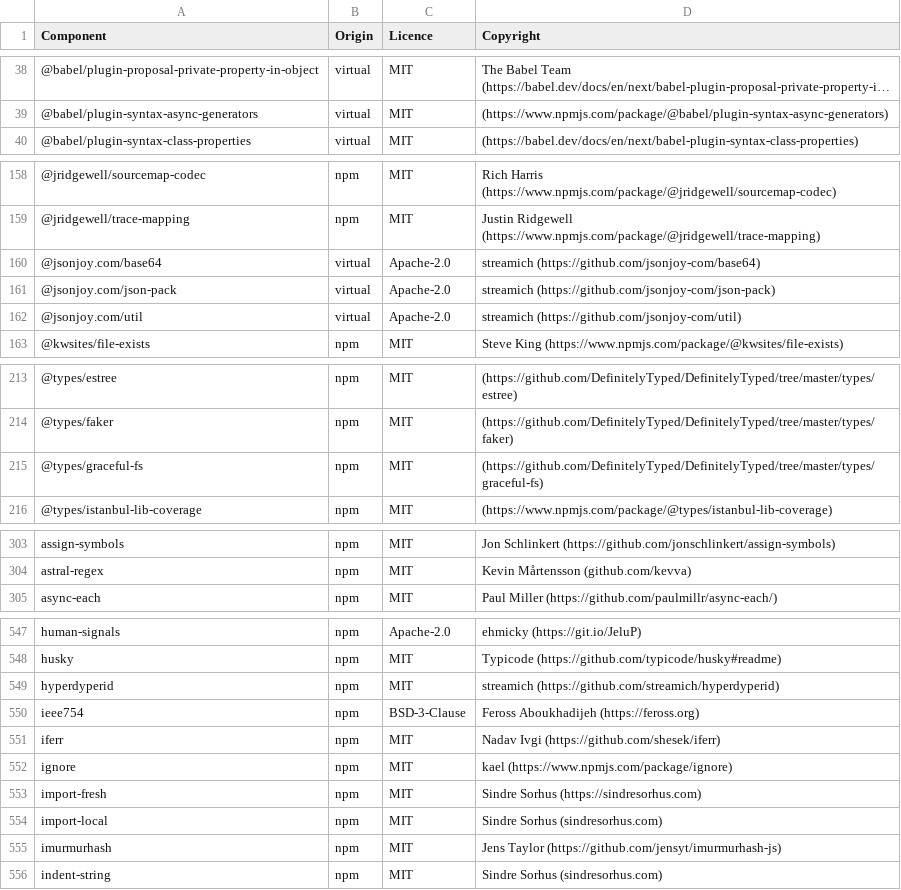
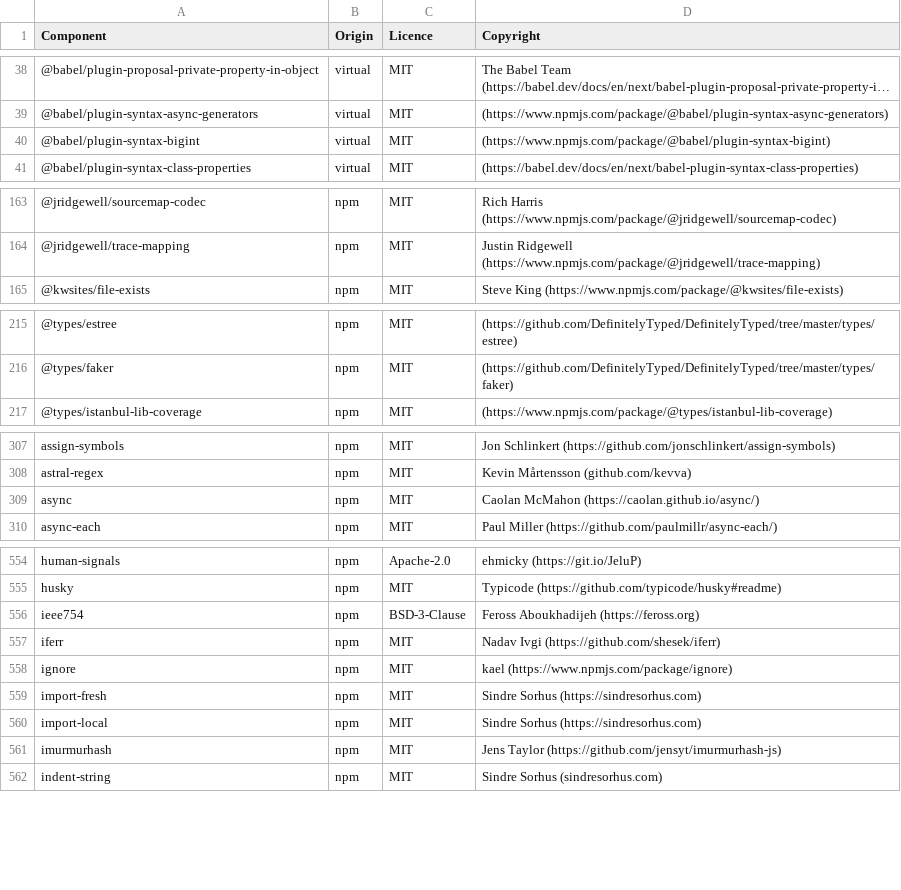
Before and after one commit to DataDog/build-plugins, a CSV file: LICENSES-3rdparty.csv, drawn as a sheet; only a part is shown, gaps mark what is left out; long unchanged cells end in …; the diff covers the shown part only.

```diff
--- a/LICENSES-3rdparty.csv
+++ b/LICENSES-3rdparty.csv
@@ -39,2 +39,3 @@ Component,Origin,Licence,Copyright
 @babel/plugin-syntax-async-generators,virtual,MIT,(https://www.npmjs.com/package/@babel/plugin-syntax-async-generators)
+@babel/plugin-syntax-bigint,virtual,MIT,(https://www.npmjs.com/package/@babel/plugin-syntax-bigint)
 @babel/plugin-syntax-class-properties,virtual,MIT,(https://babel.dev/docs/en/next/babel-plugin-syntax-class-properties)
@@ -159,5 +164,2 @@ Component,Origin,Licence,Copyright
 @jridgewell/trace-mapping,npm,MIT,Justin Ridgewell (https://www.npmjs.com/package/@jridgewell/trace-mapping)
-@jsonjoy.com/base64,virtual,Apache-2.0,streamich (https://github.com/jsonjoy-com/base64)
-@jsonjoy.com/json-pack,virtual,Apache-2.0,streamich (https://github.com/jsonjoy-com/json-pack)
-@jsonjoy.com/util,virtual,Apache-2.0,streamich (https://github.com/jsonjoy-com/util)
 @kwsites/file-exists,npm,MIT,Steve King (https://www.npmjs.com/package/@kwsites/file-exists)
@@ -214,3 +216,2 @@ Component,Origin,Licence,Copyright
 @types/faker,npm,MIT,(https://github.com/DefinitelyTyped/DefinitelyTyped/tree/master/types/faker)
-@types/graceful-fs,npm,MIT,(https://github.com/DefinitelyTyped/DefinitelyTyped/tree/master/types/graceful-fs)
 @types/istanbul-lib-coverage,npm,MIT,(https://www.npmjs.com/package/@types/istanbul-lib-coverage)
@@ -304,2 +308,3 @@ assign-symbols,npm,MIT,Jon Schlinkert (https://github.com/jonschlinkert/assign-s
 astral-regex,npm,MIT,Kevin Mårtensson (github.com/kevva)
+async,npm,MIT,Caolan McMahon (https://caolan.github.io/async/)
 async-each,npm,MIT,Paul Miller (https://github.com/paulmillr/async-each/)
@@ -548,3 +555,2 @@ human-signals,npm,Apache-2.0,ehmicky (https://git.io/JeluP)
 husky,npm,MIT,Typicode (https://github.com/typicode/husky#readme)
-hyperdyperid,npm,MIT,streamich (https://github.com/streamich/hyperdyperid)
 ieee754,npm,BSD-3-Clause,Feross Aboukhadijeh (https://feross.org)
@@ -553,3 +559,3 @@ ignore,npm,MIT,kael (https://www.npmjs.com/package/ignore)
 import-fresh,npm,MIT,Sindre Sorhus (https://sindresorhus.com)
-import-local,npm,MIT,Sindre Sorhus (sindresorhus.com)
+import-local,npm,MIT,Sindre Sorhus (https://sindresorhus.com)
 imurmurhash,npm,MIT,Jens Taylor (https://github.com/jensyt/imurmurhash-js)
```
Also changed, not shown: 13 added rows, 9 removed rows and 3 edited cells elsewhere in this file.
